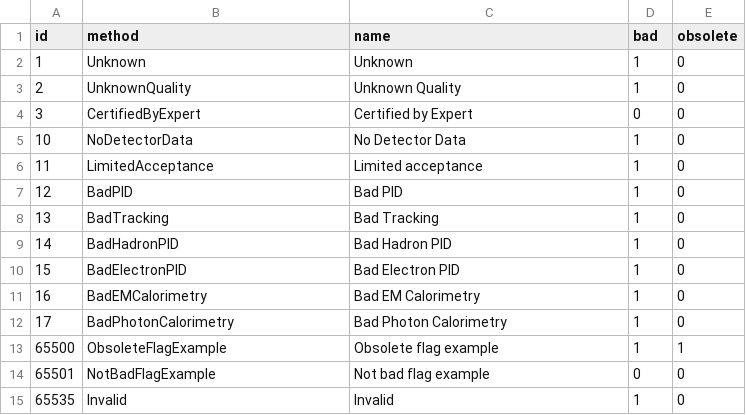
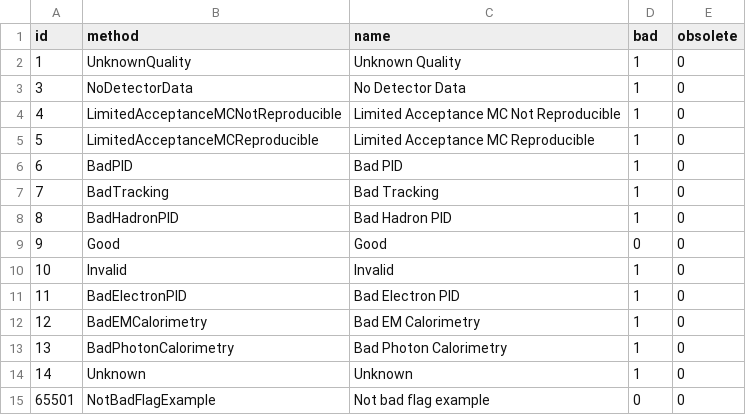
Before and after one commit to JaehyeokRyu/AliceO2, a CSV file: DataFormats/QualityControl/etc/flagTypes.csv, drawn as a sheet.

Commit message:
QC-1163 Update QC flag type list to be in sync with BKP (#13092)
One exception is NotBadFlagExample, which I will remove later, once QC can use Good.

```diff
--- a/DataFormats/QualityControl/etc/flagTypes.csv
+++ b/DataFormats/QualityControl/etc/flagTypes.csv
@@ -1,15 +1,15 @@
 "id","method","name","bad","obsolete"
-1,"Unknown","Unknown",1,0
-2,"UnknownQuality","Unknown Quality",1,0
-3,"CertifiedByExpert","Certified by Expert",0,0
-10,"NoDetectorData","No Detector Data",1,0
-11,"LimitedAcceptance","Limited acceptance",1,0
-12,"BadPID","Bad PID",1,0
-13,"BadTracking","Bad Tracking",1,0
-14,"BadHadronPID","Bad Hadron PID",1,0
-15,"BadElectronPID","Bad Electron PID",1,0
-16,"BadEMCalorimetry","Bad EM Calorimetry",1,0
-17,"BadPhotonCalorimetry","Bad Photon Calorimetry",1,0
-65500,"ObsoleteFlagExample","Obsolete flag example",1,1
+1,"UnknownQuality","Unknown Quality",1,0
+3,"NoDetectorData","No Detector Data",1,0
+4,"LimitedAcceptanceMCNotReproducible","Limited Acceptance MC Not Reproducible",1,0
+5,"LimitedAcceptanceMCReproducible","Limited Acceptance MC Reproducible",1,0
+6,"BadPID","Bad PID",1,0
+7,"BadTracking","Bad Tracking",1,0
+8,"BadHadronPID","Bad Hadron PID",1,0
+9,"Good","Good",0,0
+10,"Invalid","Invalid",1,0
+11,"BadElectronPID","Bad Electron PID",1,0
+12,"BadEMCalorimetry","Bad EM Calorimetry",1,0
+13,"BadPhotonCalorimetry","Bad Photon Calorimetry",1,0
+14,"Unknown","Unknown",1,0
 65501,"NotBadFlagExample","Not bad flag example",0,0
-65535,"Invalid","Invalid",1,0
```
Also changed, not shown: 2 other files.
